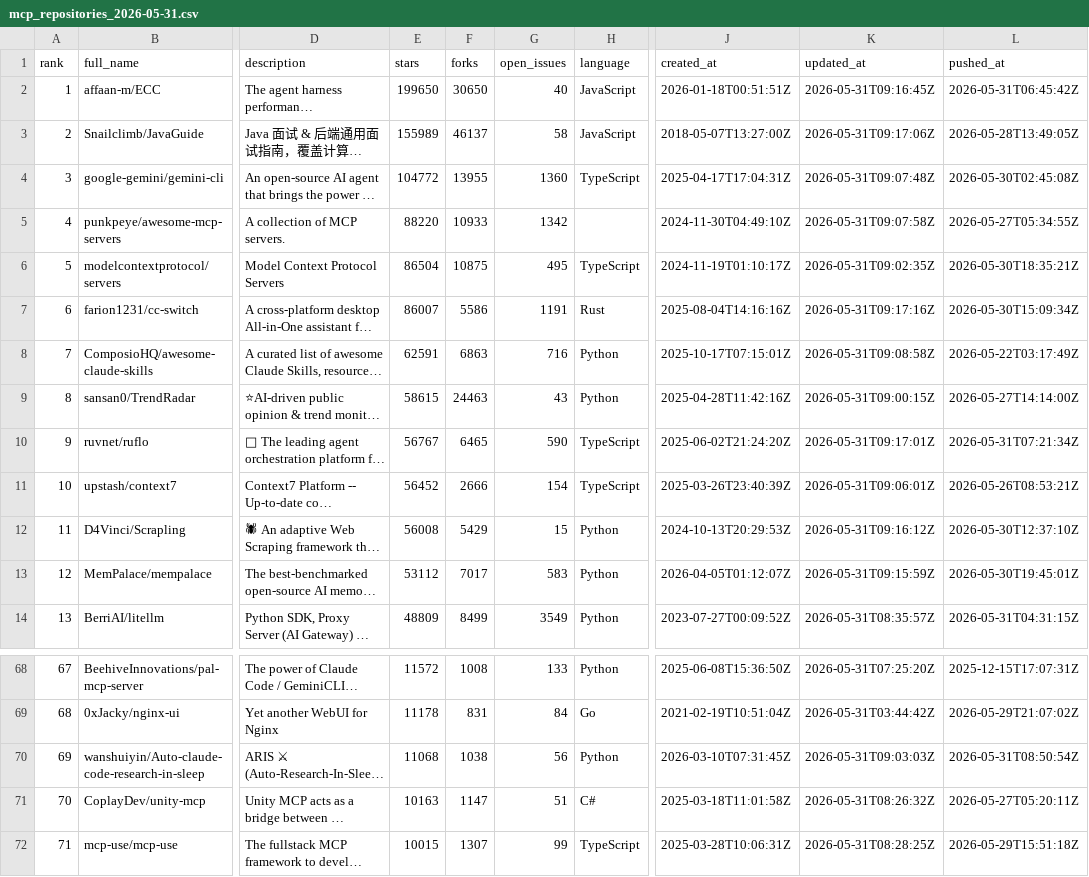
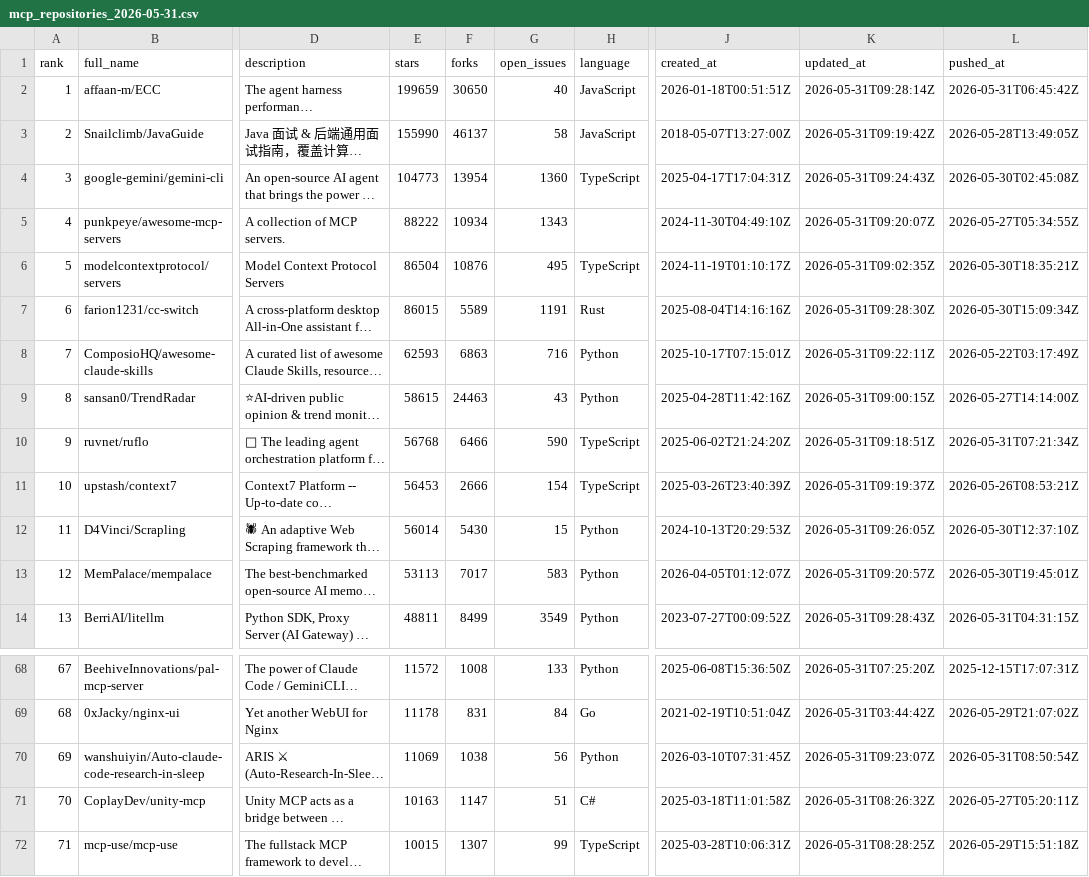
Before and after one commit to TakanobuSano/mcp-github-ranking, a CSV file: output/mcp_repositories_2026-05-31.csv, drawn as a sheet; only a part is shown, gaps mark what is left out; long unchanged cells end in …; the diff covers the shown part only; the diff names each change by its address in the sheet, - before the commit and + after, or states it on an @@ line.

```diff
--- a/output/mcp_repositories_2026-05-31.csv
+++ b/output/mcp_repositories_2026-05-31.csv
-E2 (stars): 199650
+E2 (stars): 199659
-K2 (updated_at): 2026-05-31T09:16:45Z
+K2 (updated_at): 2026-05-31T09:28:14Z
-E3 (stars): 155989
+E3 (stars): 155990
-K3 (updated_at): 2026-05-31T09:17:06Z
+K3 (updated_at): 2026-05-31T09:19:42Z
-E4 (stars): 104772
+E4 (stars): 104773
-F4 (forks): 13955
+F4 (forks): 13954
-K4 (updated_at): 2026-05-31T09:07:48Z
+K4 (updated_at): 2026-05-31T09:24:43Z
-E5 (stars): 88220
+E5 (stars): 88222
-F5 (forks): 10933
+F5 (forks): 10934
-G5 (open_issues): 1342
+G5 (open_issues): 1343
-K5 (updated_at): 2026-05-31T09:07:58Z
+K5 (updated_at): 2026-05-31T09:20:07Z
-F6 (forks): 10875
+F6 (forks): 10876
-E7 (stars): 86007
+E7 (stars): 86015
-F7 (forks): 5586
+F7 (forks): 5589
-K7 (updated_at): 2026-05-31T09:17:16Z
+K7 (updated_at): 2026-05-31T09:28:30Z
-E8 (stars): 62591
+E8 (stars): 62593
-K8 (updated_at): 2026-05-31T09:08:58Z
+K8 (updated_at): 2026-05-31T09:22:11Z
-E10 (stars): 56767
+E10 (stars): 56768
-F10 (forks): 6465
+F10 (forks): 6466
-K10 (updated_at): 2026-05-31T09:17:01Z
+K10 (updated_at): 2026-05-31T09:18:51Z
-E11 (stars): 56452
+E11 (stars): 56453
-K11 (updated_at): 2026-05-31T09:06:01Z
+K11 (updated_at): 2026-05-31T09:19:37Z
-E12 (stars): 56008
+E12 (stars): 56014
-F12 (forks): 5429
+F12 (forks): 5430
-K12 (updated_at): 2026-05-31T09:16:12Z
+K12 (updated_at): 2026-05-31T09:26:05Z
-E13 (stars): 53112
+E13 (stars): 53113
-K13 (updated_at): 2026-05-31T09:15:59Z
+K13 (updated_at): 2026-05-31T09:20:57Z
-E14 (stars): 48809
+E14 (stars): 48811
-K14 (updated_at): 2026-05-31T08:35:57Z
+K14 (updated_at): 2026-05-31T09:28:43Z
-E70 (stars): 11068
+E70 (stars): 11069
-K70 (updated_at): 2026-05-31T09:03:03Z
+K70 (updated_at): 2026-05-31T09:23:07Z
```
Also changed, not shown: 49 edited cells elsewhere in this file, output/mcp_repositories_latest.csv, 3 other files.
